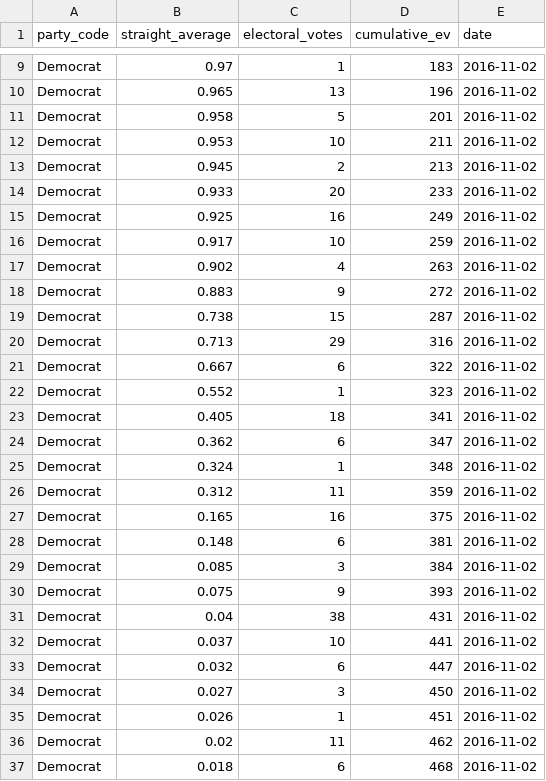
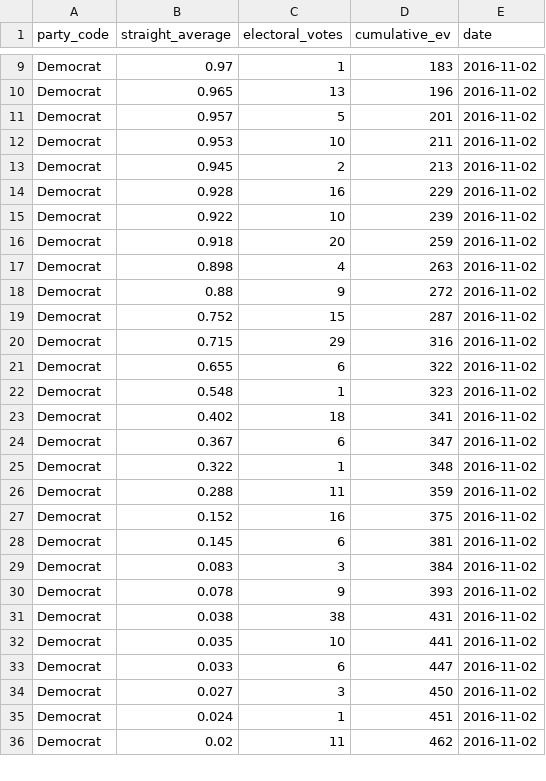
Before and after one commit to BillPetti/Presidential-Forecasts-2016, a CSV file: binded_ave_forecasts_party_2016-11-02.csv, drawn as a sheet; only a part is shown, gaps mark what is left out; the diff covers the shown part only.

```diff
--- a/binded_ave_forecasts_party_2016-11-02.csv
+++ b/binded_ave_forecasts_party_2016-11-02.csv
@@ -10,28 +10,27 @@
 "Democrat",0.965,13,196,2016-11-02
-"Democrat",0.958,5,201,2016-11-02
+"Democrat",0.957,5,201,2016-11-02
 "Democrat",0.953,10,211,2016-11-02
 "Democrat",0.945,2,213,2016-11-02
-"Democrat",0.933,20,233,2016-11-02
-"Democrat",0.925,16,249,2016-11-02
-"Democrat",0.917,10,259,2016-11-02
-"Democrat",0.902,4,263,2016-11-02
-"Democrat",0.883,9,272,2016-11-02
-"Democrat",0.738,15,287,2016-11-02
-"Democrat",0.713,29,316,2016-11-02
-"Democrat",0.667,6,322,2016-11-02
-"Democrat",0.552,1,323,2016-11-02
-"Democrat",0.405,18,341,2016-11-02
-"Democrat",0.362,6,347,2016-11-02
-"Democrat",0.324,1,348,2016-11-02
-"Democrat",0.312,11,359,2016-11-02
-"Democrat",0.165,16,375,2016-11-02
-"Democrat",0.148,6,381,2016-11-02
-"Democrat",0.085,3,384,2016-11-02
-"Democrat",0.075,9,393,2016-11-02
-"Democrat",0.04,38,431,2016-11-02
-"Democrat",0.037,10,441,2016-11-02
-"Democrat",0.032,6,447,2016-11-02
+"Democrat",0.928,16,229,2016-11-02
+"Democrat",0.922,10,239,2016-11-02
+"Democrat",0.918,20,259,2016-11-02
+"Democrat",0.898,4,263,2016-11-02
+"Democrat",0.88,9,272,2016-11-02
+"Democrat",0.752,15,287,2016-11-02
+"Democrat",0.715,29,316,2016-11-02
+"Democrat",0.655,6,322,2016-11-02
+"Democrat",0.548,1,323,2016-11-02
+"Democrat",0.402,18,341,2016-11-02
+"Democrat",0.367,6,347,2016-11-02
+"Democrat",0.322,1,348,2016-11-02
+"Democrat",0.288,11,359,2016-11-02
+"Democrat",0.152,16,375,2016-11-02
+"Democrat",0.145,6,381,2016-11-02
+"Democrat",0.083,3,384,2016-11-02
+"Democrat",0.078,9,393,2016-11-02
+"Democrat",0.038,38,431,2016-11-02
+"Democrat",0.035,10,441,2016-11-02
+"Democrat",0.033,6,447,2016-11-02
 "Democrat",0.027,3,450,2016-11-02
-"Democrat",0.026,1,451,2016-11-02
+"Democrat",0.024,1,451,2016-11-02
 "Democrat",0.02,11,462,2016-11-02
-"Democrat",0.018,6,468,2016-11-02
```
Also changed, not shown: 3 added rows, 2 removed rows and 34 edited cells elsewhere in this file, all_presidential_forecasts_2016-11-02.csv, 5 other files.
